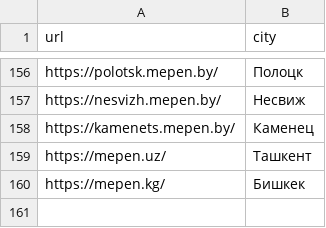
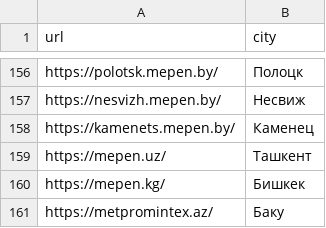
Before and after one commit to mag66530/site-checker, a CSV file: catalogs/mpe-subdomains.csv, drawn as a sheet; only a part is shown, gaps mark what is left out; the diff names each change by its address in the sheet, - before the commit and + after, or states it on an @@ line.

Commit message:
Добавил Баку в subdomains

```diff
--- a/catalogs/mpe-subdomains.csv
+++ b/catalogs/mpe-subdomains.csv
+row 161: https://metpromintex.az/ | Баку
```
